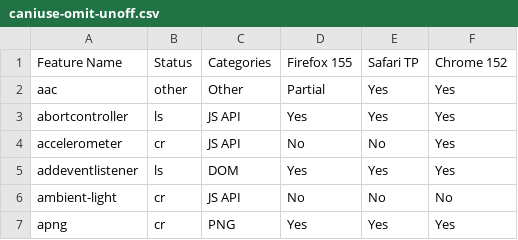
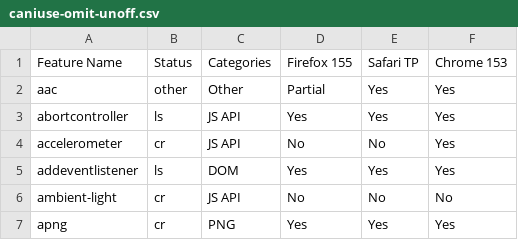
Before and after one commit to hsinyi/compat-utils, a CSV file: output/caniuse-omit-unoff.csv, drawn as a sheet; only a part is shown.

```diff
--- a/output/caniuse-omit-unoff.csv
+++ b/output/caniuse-omit-unoff.csv
@@ -1,2 +1,2 @@
-Feature Name,Status,Categories,Firefox 155,Safari TP,Chrome 152
+Feature Name,Status,Categories,Firefox 155,Safari TP,Chrome 153
 aac,other,Other,Partial,Yes,Yes
```
Also changed, not shown: output/all-comments.csv, output/caniuse.csv, 6 other files.
